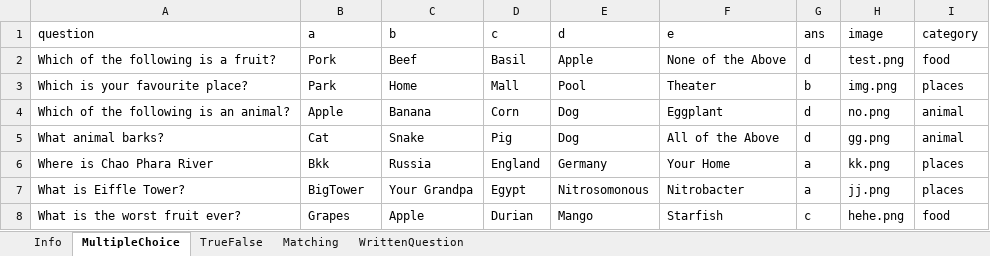
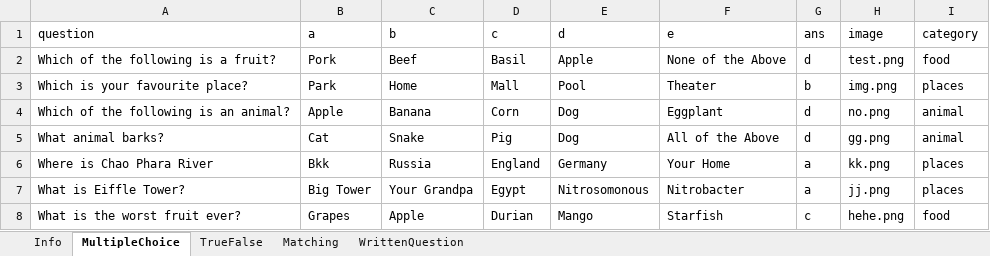
Before and after one commit to juliaizbroke/SeniorProject1, an Excel workbook: QuestionBank-Template-V1.xlsx, sheet MultipleChoice, drawn as a sheet; values as stored, in another font and other column widths than the file's, no borders; the diff names each change by its address in the sheet, - before the commit and + after, or states it on an @@ line.

Commit message:
first page UI fixed

```diff
--- a/QuestionBank-Template-V1.xlsx (sheet MultipleChoice)
+++ b/QuestionBank-Template-V1.xlsx (sheet MultipleChoice)
-B7 (a): BigTower
+B7 (a): Big Tower
```
Also changed, not shown: sheet Info.
